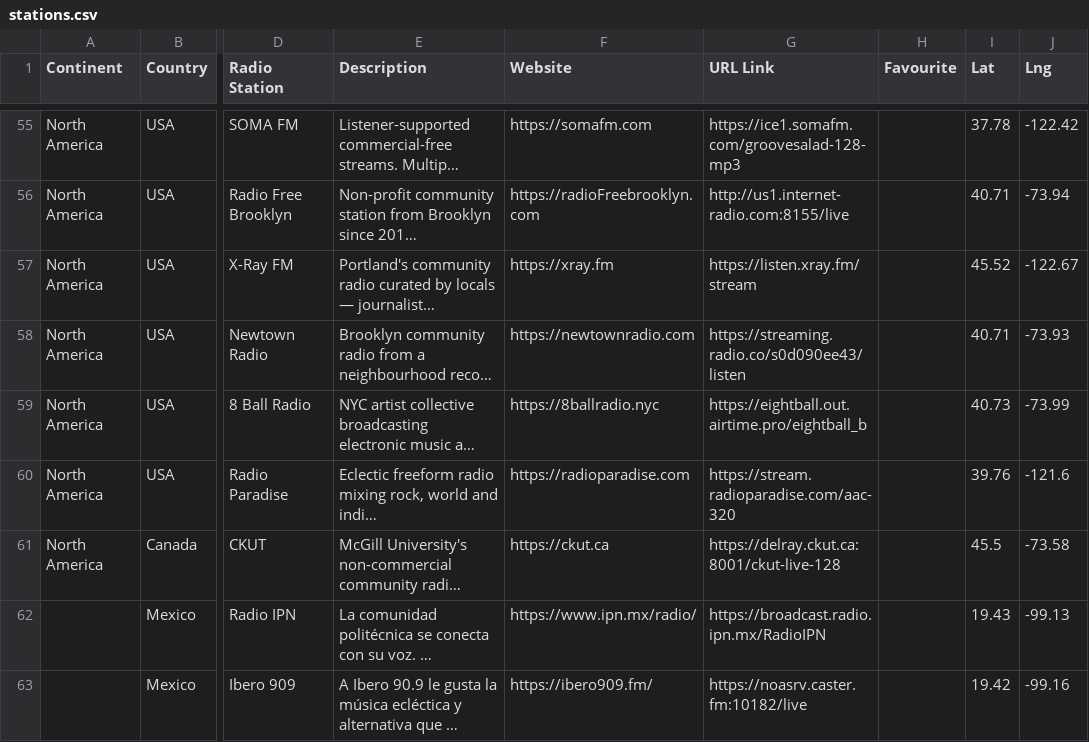
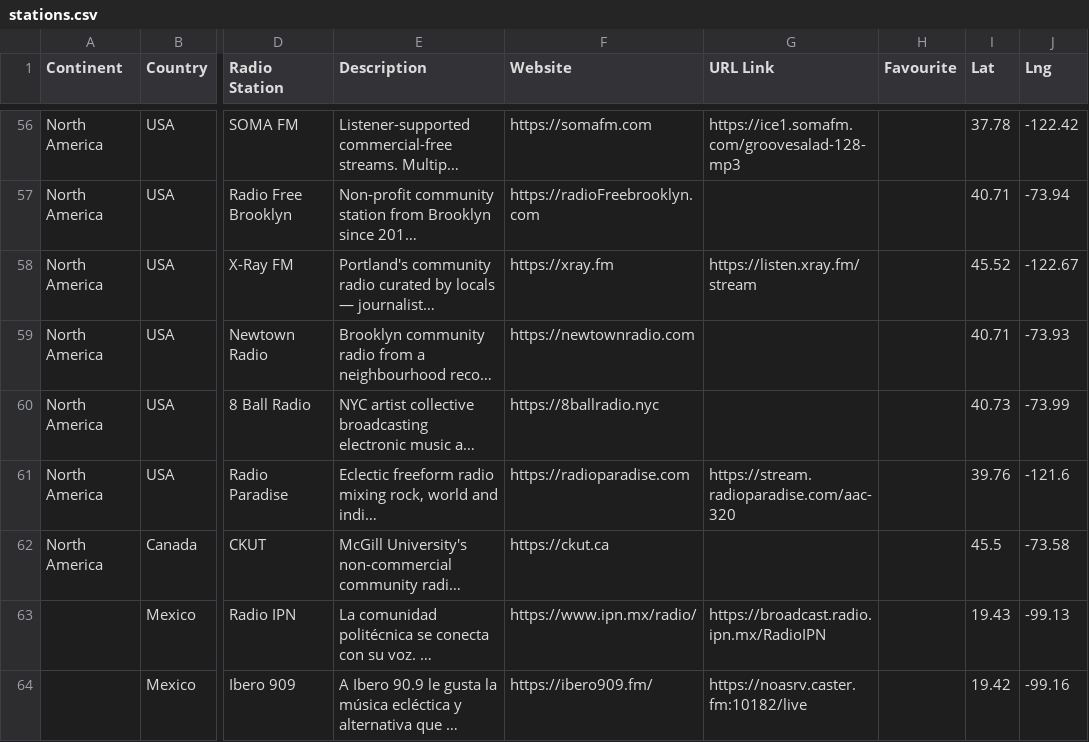
Before and after one commit to n8b2bp67qj-collab/oreloj, a CSV file: stations.csv, drawn as a sheet; only a part is shown, gaps mark what is left out; long unchanged cells end in …; addresses are those after the commit; the diff covers the shown part only; the diff names each change by its address in the sheet, - before the commit and + after, or states it on an @@ line.

```diff
--- a/stations.csv
+++ b/stations.csv
-G57 (URL Link): http://us1.internet-radio.com:8155/live
+G57 (URL Link): (empty)
-G59 (URL Link): https://streaming.radio.co/s0d090ee43/listen
+G59 (URL Link): (empty)
-G60 (URL Link): https://eightball.out.airtime.pro/eightball_b
+G60 (URL Link): (empty)
-G62 (URL Link): https://delray.ckut.ca:8001/ckut-live-128
+G62 (URL Link): (empty)
```
Also changed, not shown: 1 added row and 56 edited cells elsewhere in this file.
